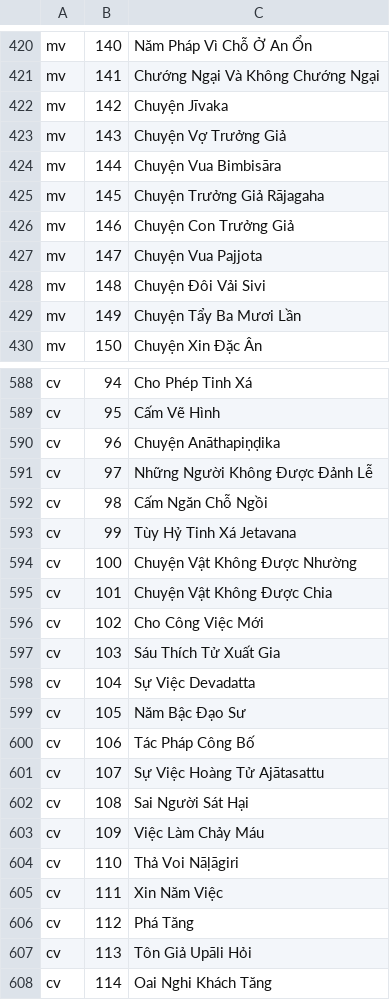
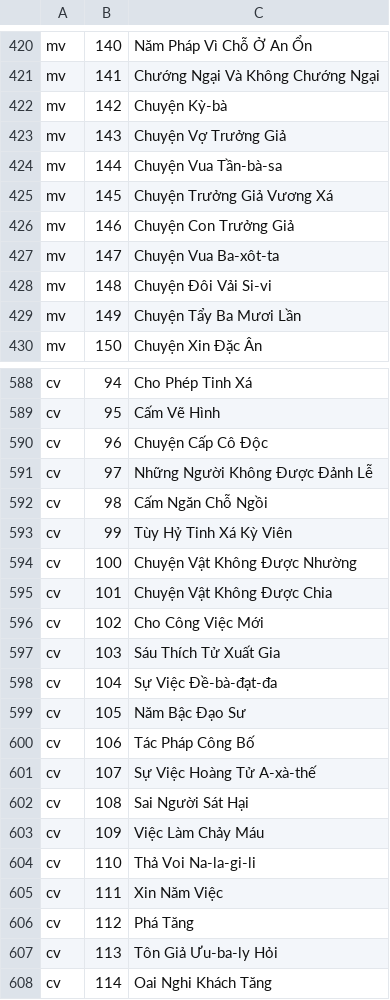
Before and after one commit to ngosangns/duc-phat, a TSV file: scripts/vinaya-titles.tsv, drawn as a sheet; only a part is shown, gaps mark what is left out; the diff covers the shown part only.

```diff
--- a/scripts/vinaya-titles.tsv
+++ b/scripts/vinaya-titles.tsv
@@ -421,9 +421,9 @@ mv	140	Năm Pháp Vì Chỗ Ở An Ổn
 mv	141	Chướng Ngại Và Không Chướng Ngại
-mv	142	Chuyện Jīvaka
+mv	142	Chuyện Kỳ-bà
 mv	143	Chuyện Vợ Trưởng Giả
-mv	144	Chuyện Vua Bimbisāra
-mv	145	Chuyện Trưởng Giả Rājagaha
+mv	144	Chuyện Vua Tần-bà-sa
+mv	145	Chuyện Trưởng Giả Vương Xá
 mv	146	Chuyện Con Trưởng Giả
-mv	147	Chuyện Vua Pajjota
-mv	148	Chuyện Đôi Vải Sivi
+mv	147	Chuyện Vua Ba-xôt-ta
+mv	148	Chuyện Đôi Vải Si-vi
 mv	149	Chuyện Tẩy Ba Mươi Lần
@@ -589,6 +589,6 @@ cv	94	Cho Phép Tinh Xá
 cv	95	Cấm Vẽ Hình
-cv	96	Chuyện Anāthapiṇḍika
+cv	96	Chuyện Cấp Cô Độc
 cv	97	Những Người Không Được Đảnh Lễ
 cv	98	Cấm Ngăn Chỗ Ngồi
-cv	99	Tùy Hỷ Tinh Xá Jetavana
+cv	99	Tùy Hỷ Tinh Xá Kỳ Viên
 cv	100	Chuyện Vật Không Được Nhường
@@ -597,12 +597,12 @@ cv	102	Cho Công Việc Mới
 cv	103	Sáu Thích Tử Xuất Gia
-cv	104	Sự Việc Devadatta
+cv	104	Sự Việc Đề-bà-đạt-đa
 cv	105	Năm Bậc Đạo Sư
 cv	106	Tác Pháp Công Bố
-cv	107	Sự Việc Hoàng Tử Ajātasattu
+cv	107	Sự Việc Hoàng Tử A-xà-thế
 cv	108	Sai Người Sát Hại
 cv	109	Việc Làm Chảy Máu
-cv	110	Thả Voi Nāḷāgiri
+cv	110	Thả Voi Na-la-gi-li
 cv	111	Xin Năm Việc
 cv	112	Phá Tăng
-cv	113	Tôn Giả Upāli Hỏi
+cv	113	Tôn Giả Ưu-ba-ly Hỏi
 cv	114	Oai Nghi Khách Tăng
```
Also changed, not shown: 52 edited cells elsewhere in this file, scripts/an-titles.tsv, scripts/kn-titles.tsv, 45 other files.
